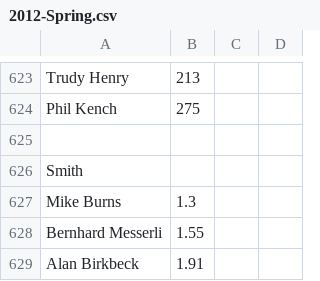
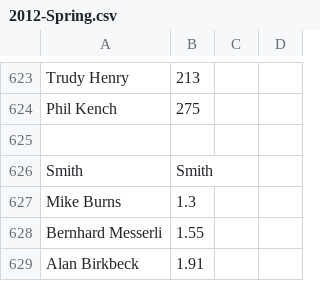
Before and after one commit to wmanley/BAR-Results-Parser, a CSV file: csv/2012-Spring.csv, drawn as a sheet; only a part is shown, gaps mark what is left out.

Commit message:
2012-Spring: Mark competition Smith as of type "Smith"
This will allow the parser to interpret the results as time as score
appropriately.

```diff
--- a/csv/2012-Spring.csv
+++ b/csv/2012-Spring.csv
@@ -625,3 +625,3 @@
 ,,,
-"Smith",,,
+"Smith","Smith",,
 "Mike Burns",1.3,,
```
